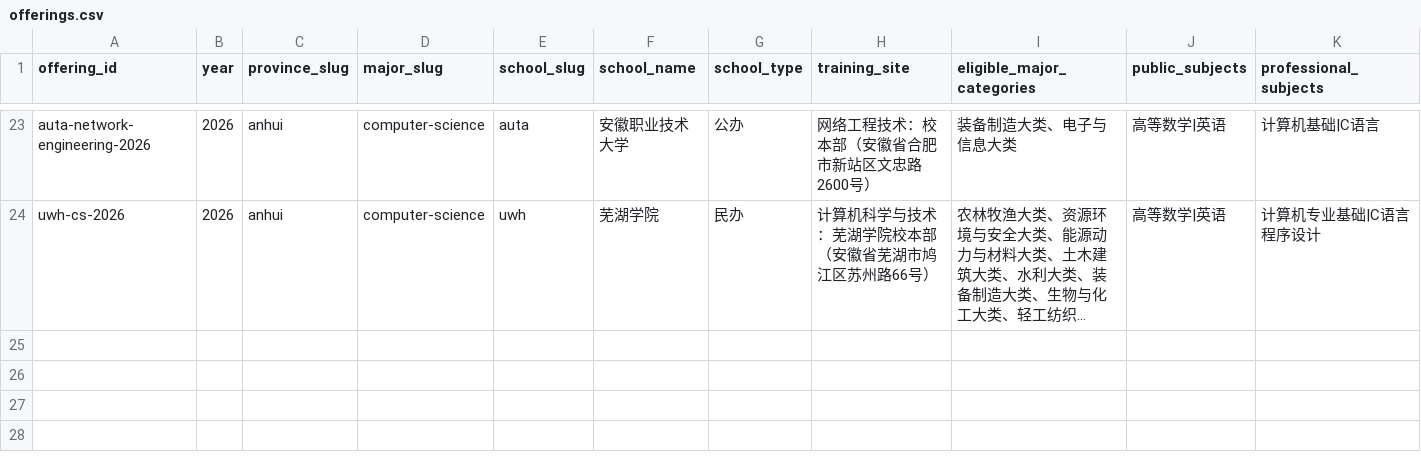
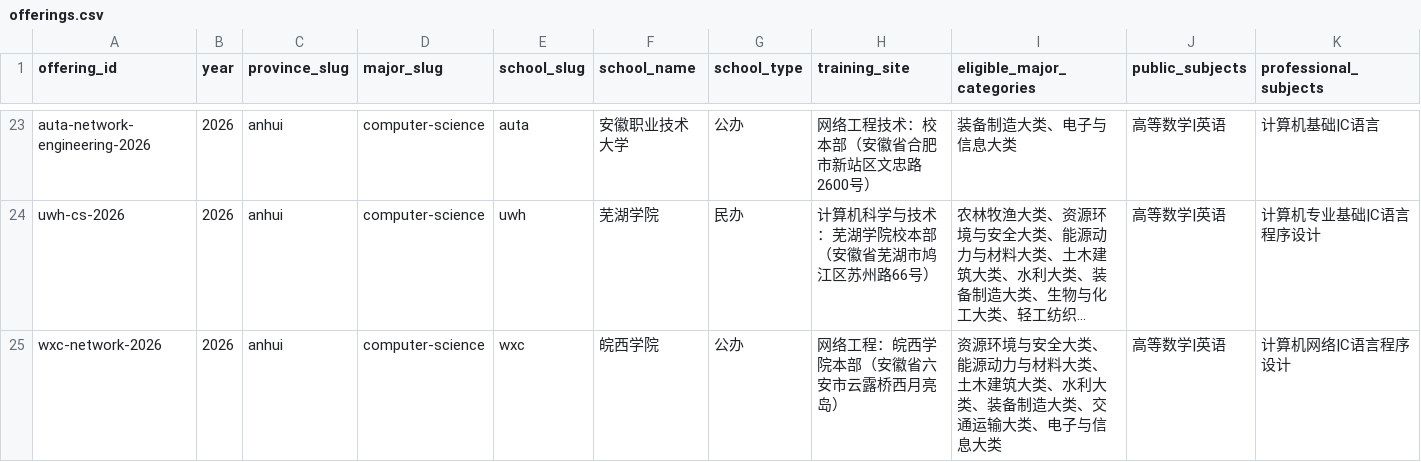
Before and after one commit to kaiwen00910-star/c-u-study, a CSV file: content/offerings.csv, drawn as a sheet; only a part is shown, gaps mark what is left out; long unchanged cells end in …; rows hold the shown columns only; the diff names each change by its address in the sheet, - before the commit and + after, or states it on an @@ line.

```diff
--- a/content/offerings.csv
+++ b/content/offerings.csv
+row 25: wxc-network-2026 | 2026 | anhui | computer-science | wxc | 皖西学院 | 公办 | 网络工程：皖西学院本部（安徽省六安市云露桥西月亮岛） | 资源环境与安全大类、能源动力与材料大类、土木建筑大类、水利大类、装备制造大类、交通运输大类、电子与信息大类 | 高等数学|英语 | 计算机网络|C语言程序设计
```
Also changed, not shown: content/syllabus.csv, 7 other files.
